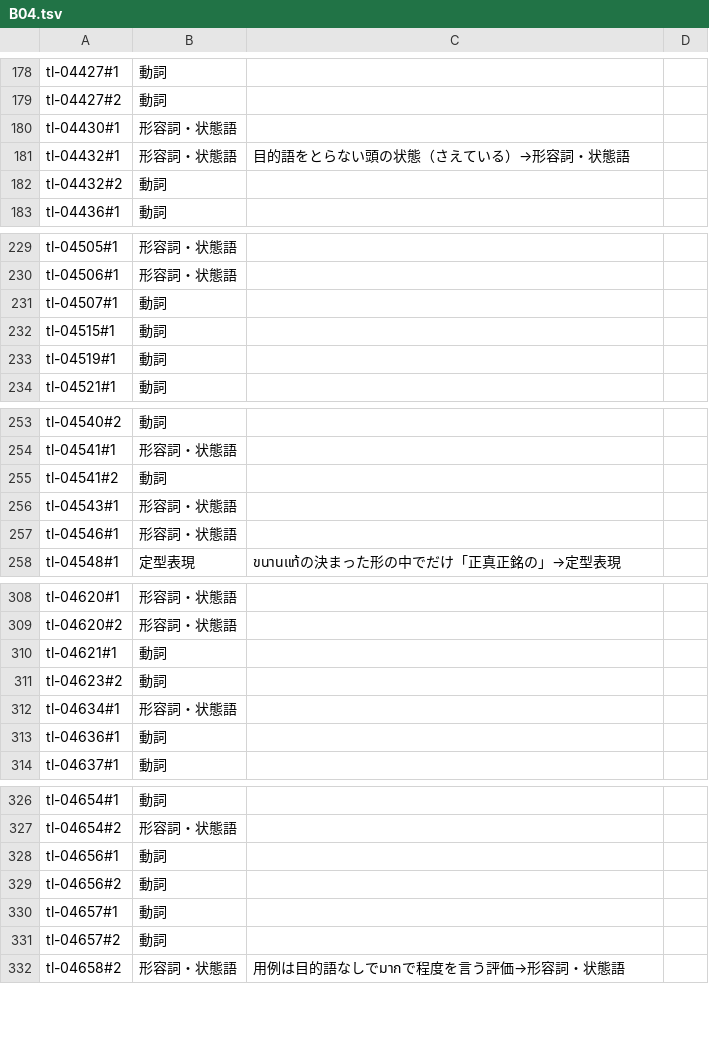
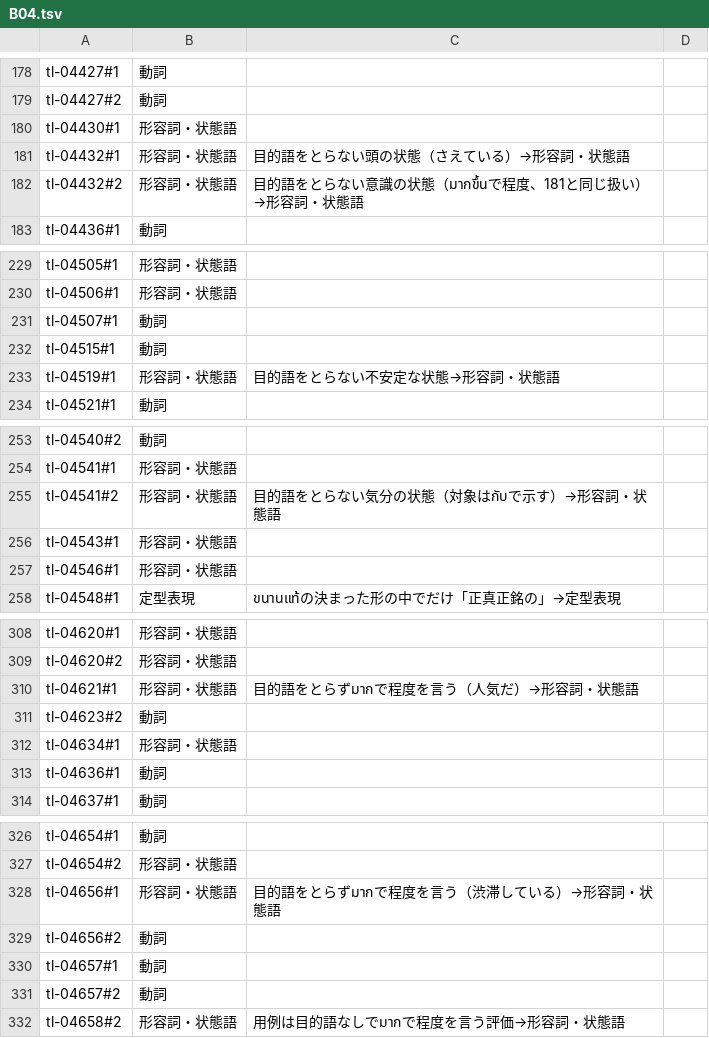
Before and after one commit to komame101064/Thai-Steps, a TSV file: scripts/word-review/pos2/results/B04.tsv, drawn as a sheet; only a part is shown, gaps mark what is left out; the diff covers the shown part only.

```diff
--- a/scripts/word-review/pos2/results/B04.tsv
+++ b/scripts/word-review/pos2/results/B04.tsv
@@ -181,3 +181,3 @@ tl-04430#1	形容詞・状態語
 tl-04432#1	形容詞・状態語	目的語をとらない頭の状態（さえている）→形容詞・状態語	
-tl-04432#2	動詞		
+tl-04432#2	形容詞・状態語	目的語をとらない意識の状態（มากขึ้นで程度、181と同じ扱い）→形容詞・状態語	
 tl-04436#1	動詞		
@@ -232,3 +232,3 @@ tl-04507#1	動詞
 tl-04515#1	動詞		
-tl-04519#1	動詞		
+tl-04519#1	形容詞・状態語	目的語をとらない不安定な状態→形容詞・状態語	
 tl-04521#1	動詞		
@@ -254,3 +254,3 @@ tl-04540#2	動詞
 tl-04541#1	形容詞・状態語		
-tl-04541#2	動詞		
+tl-04541#2	形容詞・状態語	目的語をとらない気分の状態（対象はกับで示す）→形容詞・状態語	
 tl-04543#1	形容詞・状態語		
@@ -309,3 +309,3 @@ tl-04620#1	形容詞・状態語
 tl-04620#2	形容詞・状態語		
-tl-04621#1	動詞		
+tl-04621#1	形容詞・状態語	目的語をとらずมากで程度を言う（人気だ）→形容詞・状態語	
 tl-04623#2	動詞		
@@ -327,3 +327,3 @@ tl-04654#1	動詞
 tl-04654#2	形容詞・状態語		
-tl-04656#1	動詞		
+tl-04656#1	形容詞・状態語	目的語をとらずมากで程度を言う（渋滞している）→形容詞・状態語	
 tl-04656#2	動詞		
```
Also changed, not shown: 12 edited cells elsewhere in this file, 9 other files.
